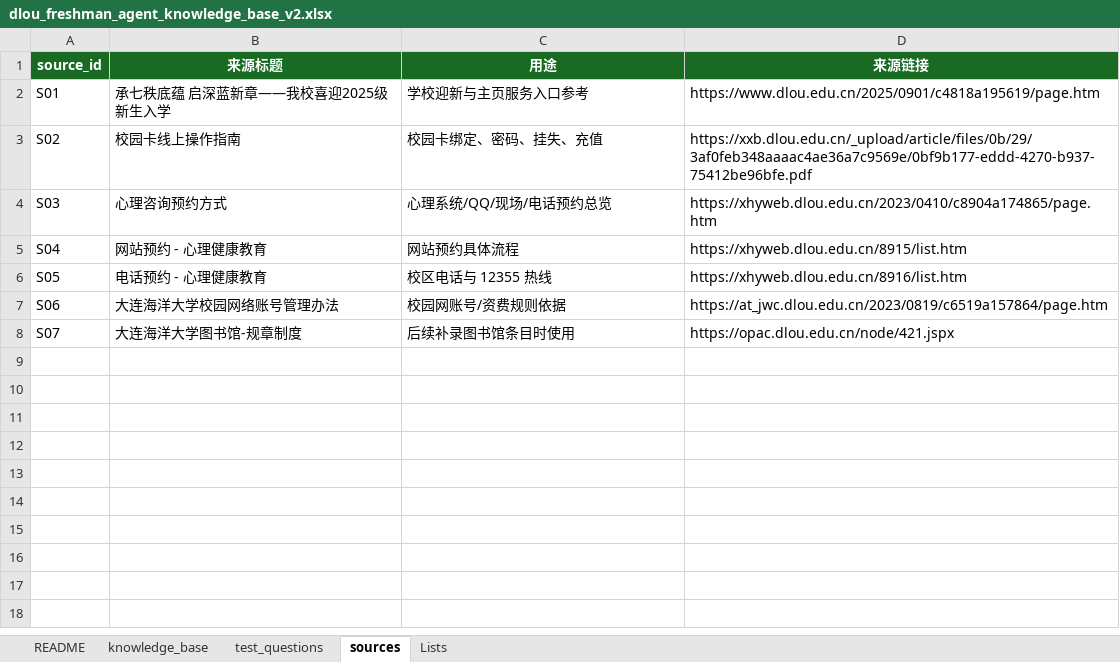
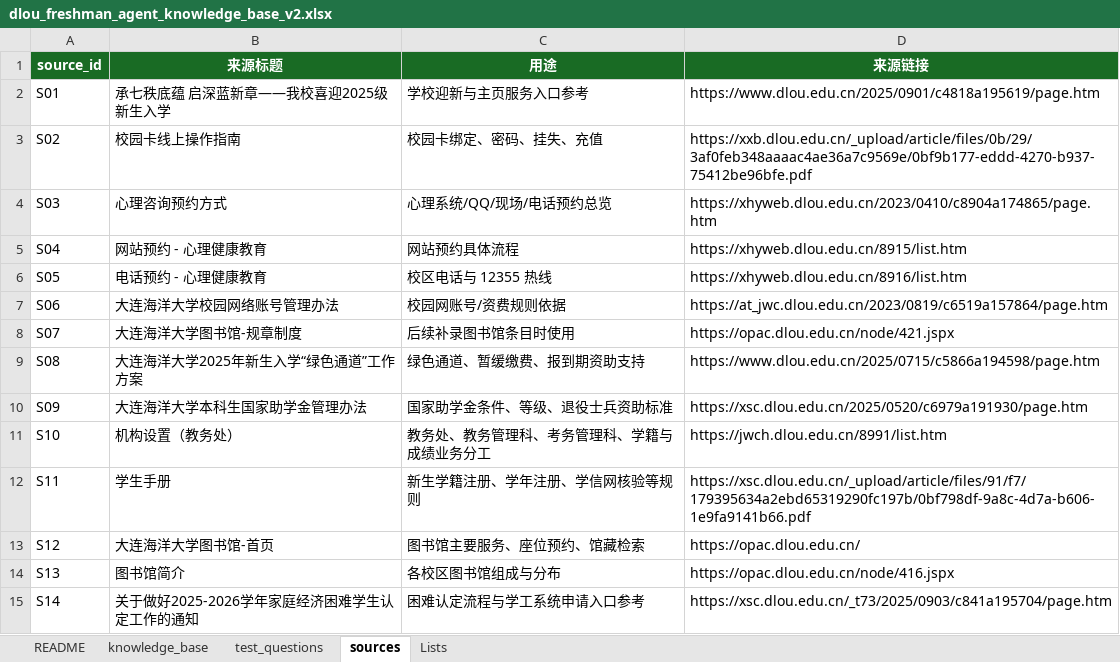
Before and after one commit to rudh-jh/yiban_project, an Excel workbook: data/dlou_freshman_agent_knowledge_base_v2.xlsx, sheet sources, drawn as a sheet; values as stored, in another font and other column widths than the file's, no borders; table styles not drawn; the diff names each change by its address in the sheet, - before the commit and + after, or states it on an @@ line.

```diff
--- a/data/dlou_freshman_agent_knowledge_base_v2.xlsx (sheet sources)
+++ b/data/dlou_freshman_agent_knowledge_base_v2.xlsx (sheet sources)
+row 9: S08 | 大连海洋大学2025年新生入学“绿色通道”工作方案 | 绿色通道、暂缓缴费、报到期资助支持 | https://www.dlou.edu.cn/2025/0715/c5866a194598/page.htm
+row 10: S09 | 大连海洋大学本科生国家助学金管理办法 | 国家助学金条件、等级、退役士兵资助标准 | https://xsc.dlou.edu.cn/2025/0520/c6979a191930/page.htm
+row 11: S10 | 机构设置（教务处） | 教务处、教务管理科、考务管理科、学籍与成绩业务分工 | https://jwch.dlou.edu.cn/8991/list.htm
+row 12: S11 | 学生手册 | 新生学籍注册、学年注册、学信网核验等规则 | https://xsc.dlou.edu.cn/_upload/article/files/91/f7/179395634a2ebd65319290fc197b/0bf798df-9a8c-4d7a-b606-1e9fa9141b66.pdf
+row 13: S12 | 大连海洋大学图书馆-首页 | 图书馆主要服务、座位预约、馆藏检索 | https://opac.dlou.edu.cn/
+row 14: S13 | 图书馆简介 | 各校区图书馆组成与分布 | https://opac.dlou.edu.cn/node/416.jspx
+row 15: S14 | 关于做好2025-2026学年家庭经济困难学生认定工作的通知 | 困难认定流程与学工系统申请入口参考 | https://xsc.dlou.edu.cn/_t73/2025/0903/c841a195704/page.htm
```
Also changed, not shown: sheet knowledge_base, sheet test_questions, sheet README, 1 other file.
